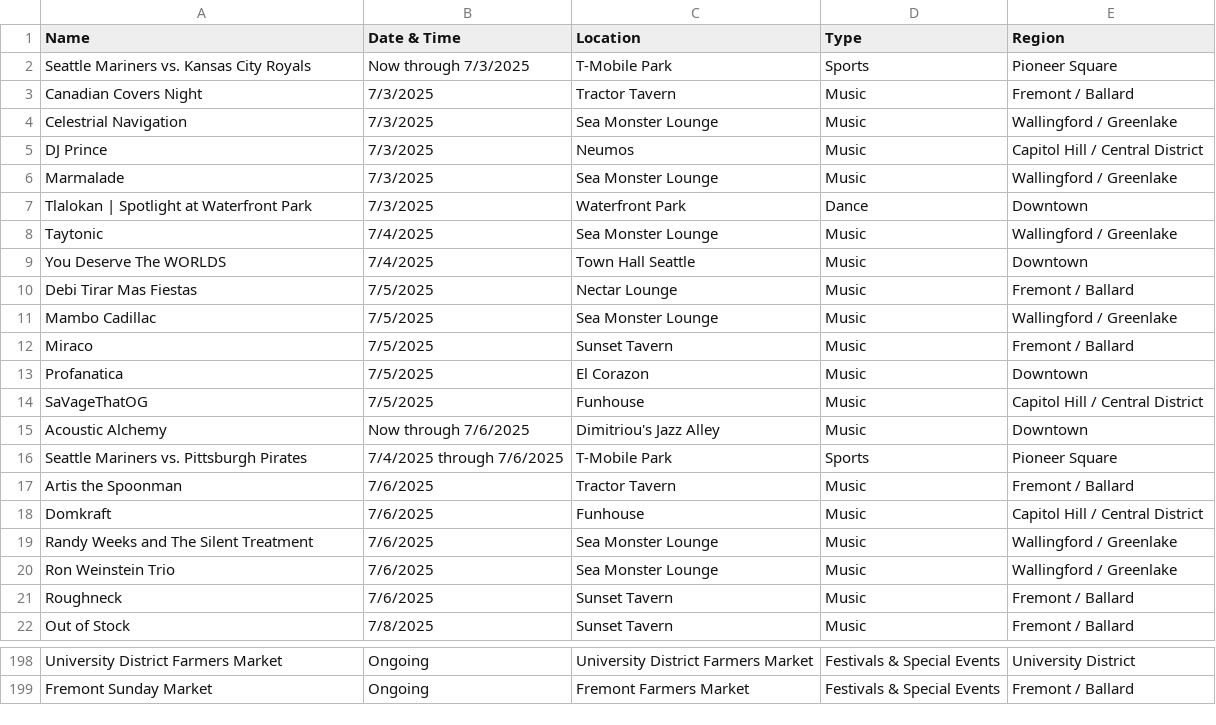
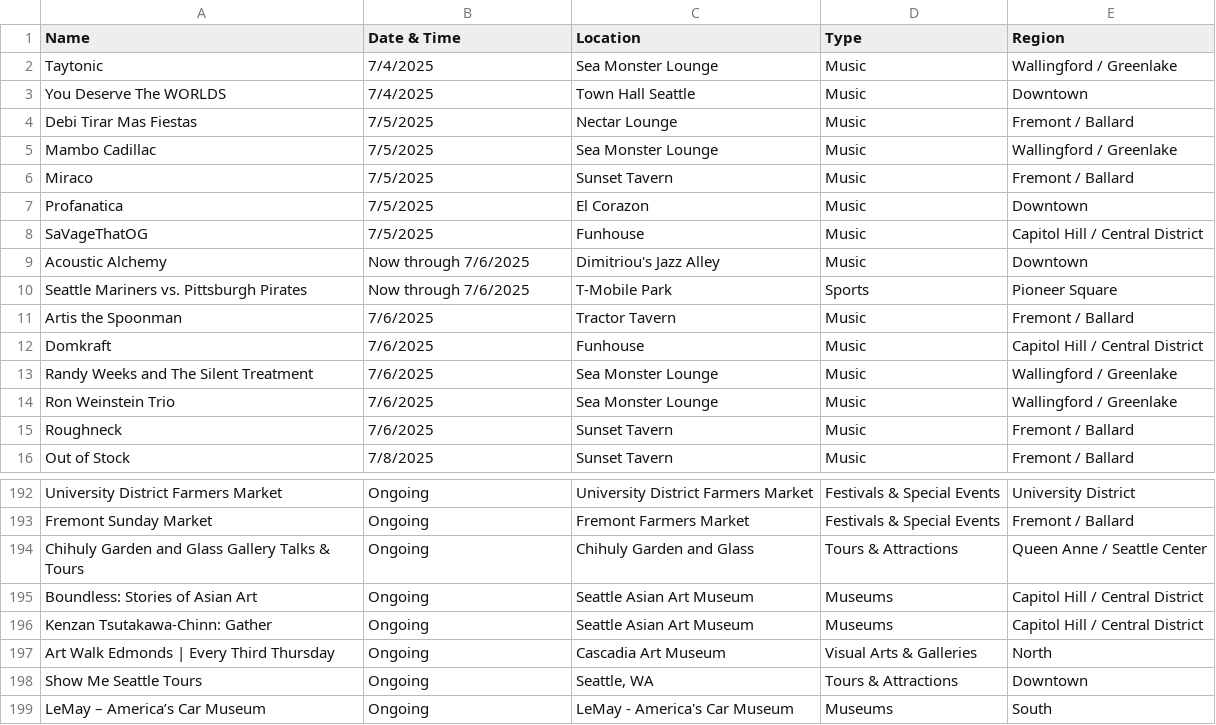
Before and after one commit to yeyfreya/TECHIN510_Lab4, a CSV file: events_basic.csv, drawn as a sheet; only a part is shown, gaps mark what is left out.

```diff
--- a/events_basic.csv
+++ b/events_basic.csv
@@ -1,8 +1,2 @@
 Name,Date & Time,Location,Type,Region
-Seattle Mariners vs. Kansas City Royals,Now through 7/3/2025,T-Mobile Park,Sports,Pioneer Square
-Canadian Covers Night,7/3/2025,Tractor Tavern,Music,Fremont / Ballard
-Celestrial Navigation,7/3/2025,Sea Monster Lounge,Music,Wallingford / Greenlake
-DJ Prince,7/3/2025,Neumos,Music,Capitol Hill / Central District
-Marmalade,7/3/2025,Sea Monster Lounge,Music,Wallingford / Greenlake
-Tlalokan | Spotlight at Waterfront Park,7/3/2025,Waterfront Park,Dance,Downtown
 Taytonic,7/4/2025,Sea Monster Lounge,Music,Wallingford / Greenlake
@@ -15,3 +9,3 @@ SaVageThatOG,7/5/2025,Funhouse,Music,Capitol Hill / Central District
 Acoustic Alchemy,Now through 7/6/2025,Dimitriou's Jazz Alley,Music,Downtown
-Seattle Mariners vs. Pittsburgh Pirates,7/4/2025 through 7/6/2025,T-Mobile Park,Sports,Pioneer Square
+Seattle Mariners vs. Pittsburgh Pirates,Now through 7/6/2025,T-Mobile Park,Sports,Pioneer Square
 Artis the Spoonman,7/6/2025,Tractor Tavern,Music,Fremont / Ballard
@@ -199 +193,7 @@ University District Farmers Market,Ongoing,University District Farmers Market,Fe
 Fremont Sunday Market,Ongoing,Fremont Farmers Market,Festivals & Special Events,Fremont / Ballard
+Chihuly Garden and Glass Gallery Talks & Tours,Ongoing,Chihuly Garden and Glass,Tours & Attractions,Queen Anne / Seattle Center
+Boundless: Stories of Asian Art,Ongoing,Seattle Asian Art Museum,Museums,Capitol Hill / Central District
+Kenzan Tsutakawa-Chinn: Gather,Ongoing,Seattle Asian Art Museum,Museums,Capitol Hill / Central District
+Art Walk Edmonds | Every Third Thursday,Ongoing,Cascadia Art Museum,Visual Arts & Galleries,North
+Show Me Seattle Tours,Ongoing,"Seattle, WA",Tours & Attractions,Downtown
+LeMay – America’s Car Museum,Ongoing,LeMay - America's Car Museum,Museums,South
```
Also changed, not shown: events.csv, events_latlon.csv.
